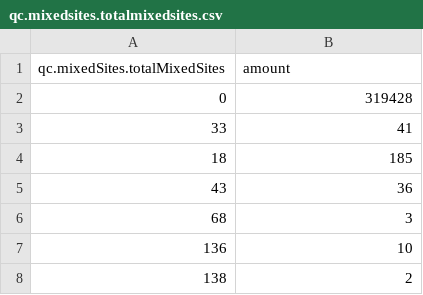
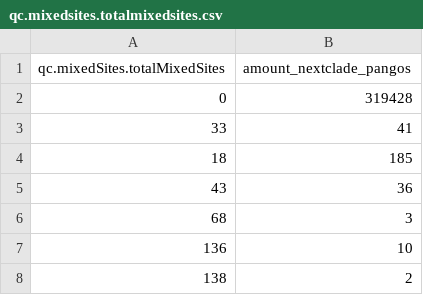
Before and after one commit to Jonedrengen/fakedata_leo, a CSV file: important_files/qc.mixedsites.totalmixedsites.csv, drawn as a sheet; only a part is shown.

```diff
--- a/important_files/qc.mixedsites.totalmixedsites.csv
+++ b/important_files/qc.mixedsites.totalmixedsites.csv
@@ -1,2 +1,2 @@
-qc.mixedSites.totalMixedSites,amount
+qc.mixedSites.totalMixedSites,amount_nextclade_pangos
 0,319428
```
Also changed, not shown: 12 other files.
